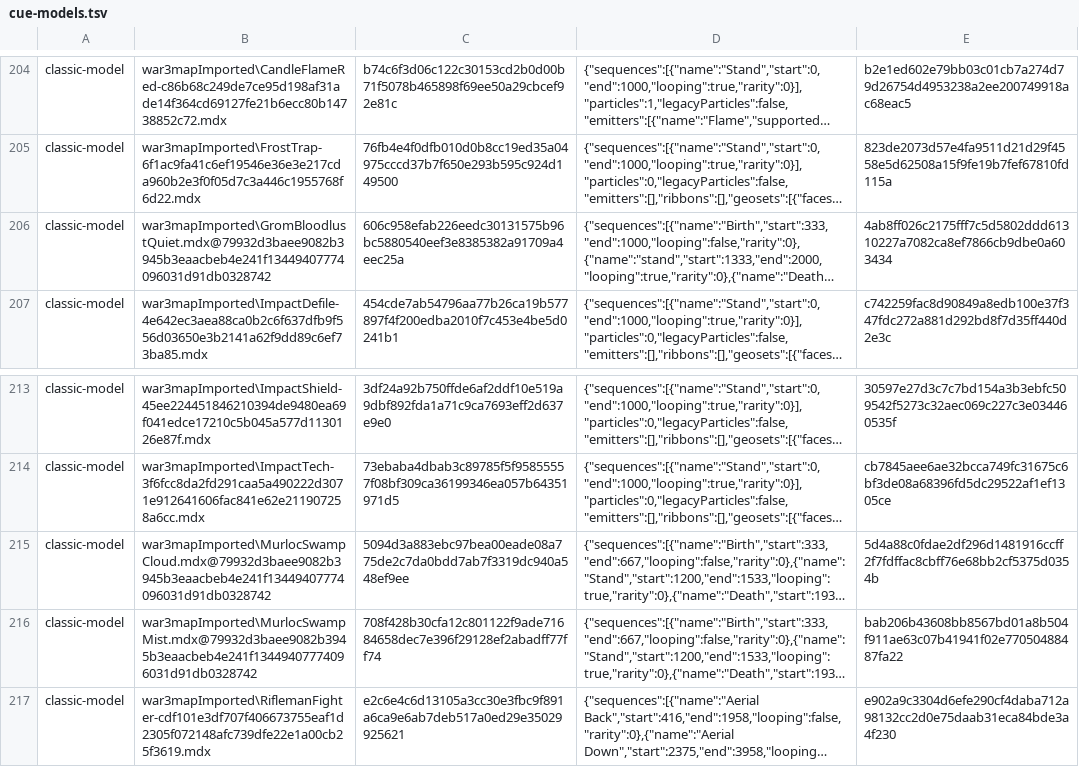
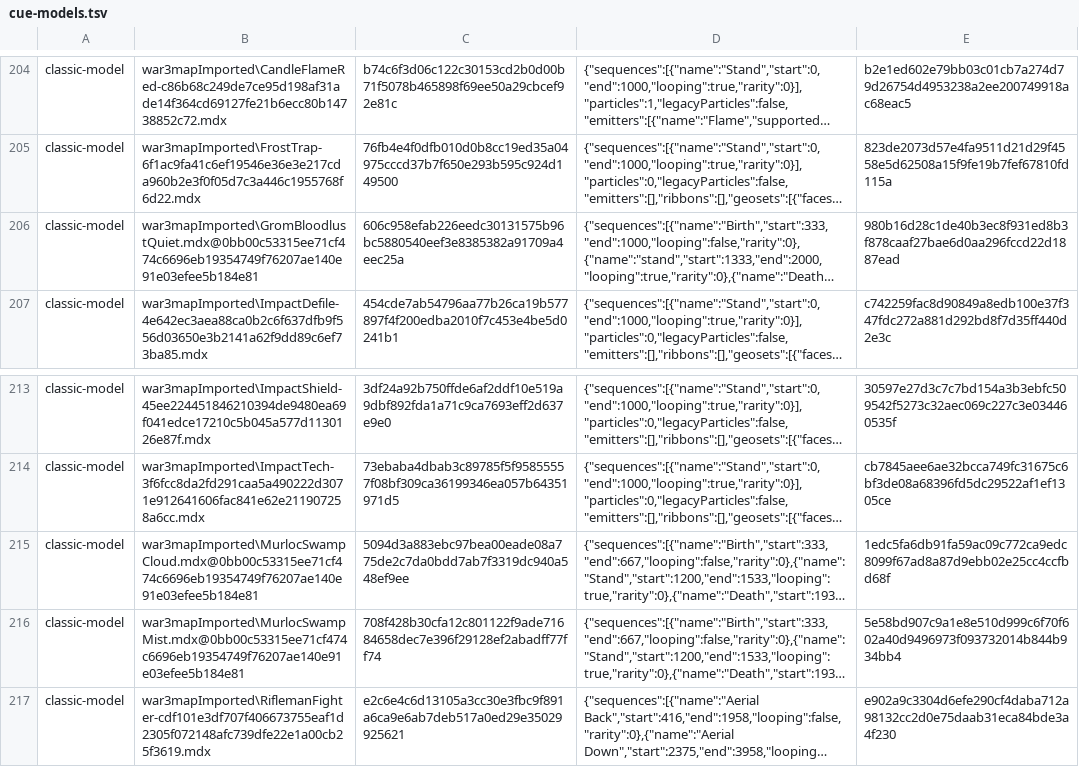
Before and after one commit to tompassarelli/makgora, a TSV file: ts/scripts/wisp/cue-models.tsv, drawn as a sheet; only a part is shown, gaps mark what is left out; long unchanged cells end in …; the diff names each change by its address in the sheet, - before the commit and + after, or states it on an @@ line.

```diff
--- a/ts/scripts/wisp/cue-models.tsv
+++ b/ts/scripts/wisp/cue-models.tsv
-B206: war3mapImported\GromBloodlustQuiet.mdx@79932d3baee9082b3945b3eaacbeb4e241f13449407774096031d91db0328742
+B206: war3mapImported\GromBloodlustQuiet.mdx@0bb00c53315ee71cf474c6696eb19354749f76207ae140e91e03efee5b184e81
-E206: 4ab8ff026c2175fff7c5d5802ddd61310227a7082ca8ef7866cb9dbe0a603434
+E206: 980b16d28c1de40b3ec8f931ed8b3f878caaf27bae6d0aa296fccd22d1887ead
-B215: war3mapImported\MurlocSwampCloud.mdx@79932d3baee9082b3945b3eaacbeb4e241f13449407774096031d91db0328742
+B215: war3mapImported\MurlocSwampCloud.mdx@0bb00c53315ee71cf474c6696eb19354749f76207ae140e91e03efee5b184e81
-E215: 5d4a88c0fdae2df296d1481916ccff2f7fdffac8cbff76e68bb2cf5375d0354b
+E215: 1edc5fa6db91fa59ac09c772ca9edc8099f67ad8a87d9ebb02e25cc4ccfbd68f
-B216: war3mapImported\MurlocSwampMist.mdx@79932d3baee9082b3945b3eaacbeb4e241f13449407774096031d91db0328742
+B216: war3mapImported\MurlocSwampMist.mdx@0bb00c53315ee71cf474c6696eb19354749f76207ae140e91e03efee5b184e81
-E216: bab206b43608bb8567bd01a8b504f911ae63c07b41941f02e77050488487fa22
+E216: 5e58bd907c9a1e8e510d999c6f70f602a40d9496973f093732014b844b934bb4
```
